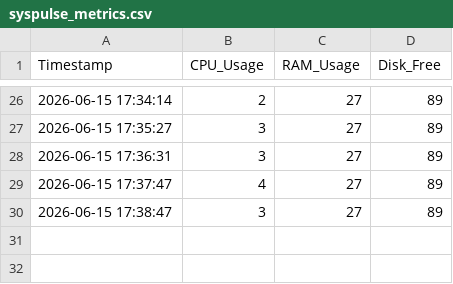
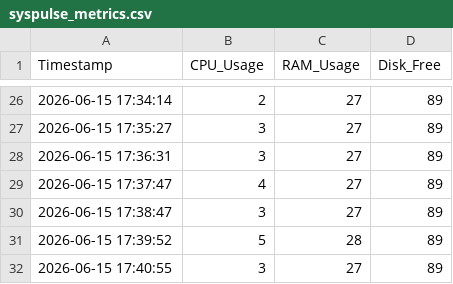
Before and after one commit to Seysane/first-devops-project, a CSV file: Sys_Pulse/syspulse_metrics/syspulse_metrics.csv, drawn as a sheet; only a part is shown, gaps mark what is left out; the diff names each change by its address in the sheet, - before the commit and + after, or states it on an @@ line.

```diff
--- a/Sys_Pulse/syspulse_metrics/syspulse_metrics.csv
+++ b/Sys_Pulse/syspulse_metrics/syspulse_metrics.csv
+row 31: 2026-06-15 17:39:52 | 5 | 28 | 89
+row 32: 2026-06-15 17:40:55 | 3 | 27 | 89
```
Also changed, not shown: 1 other file.
